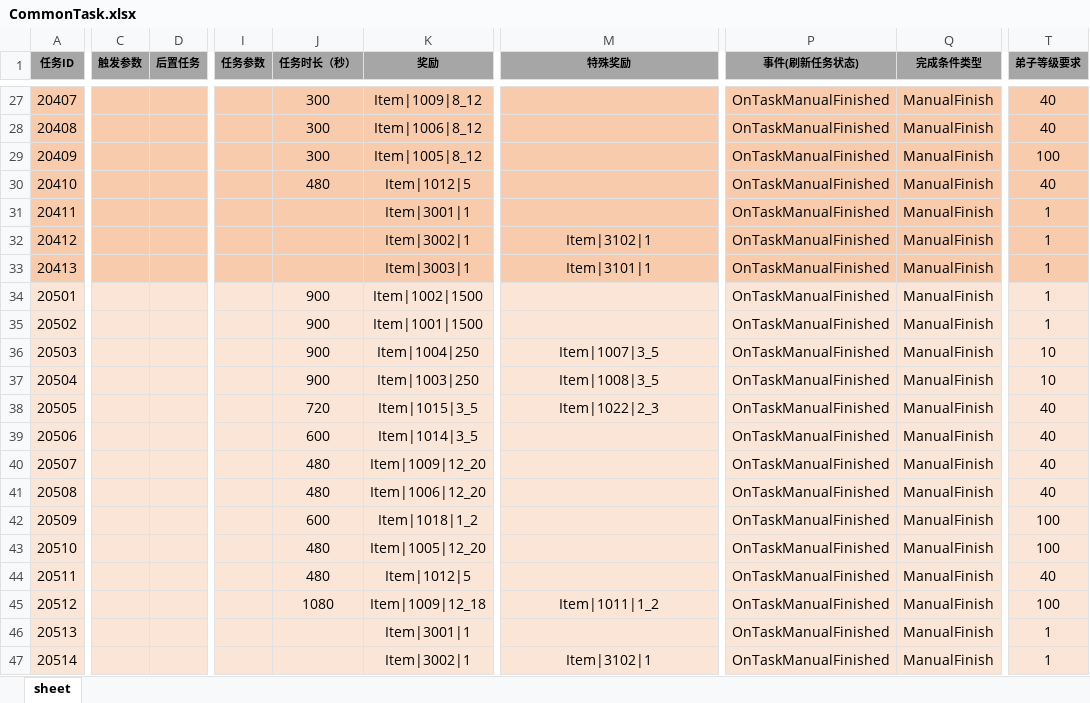
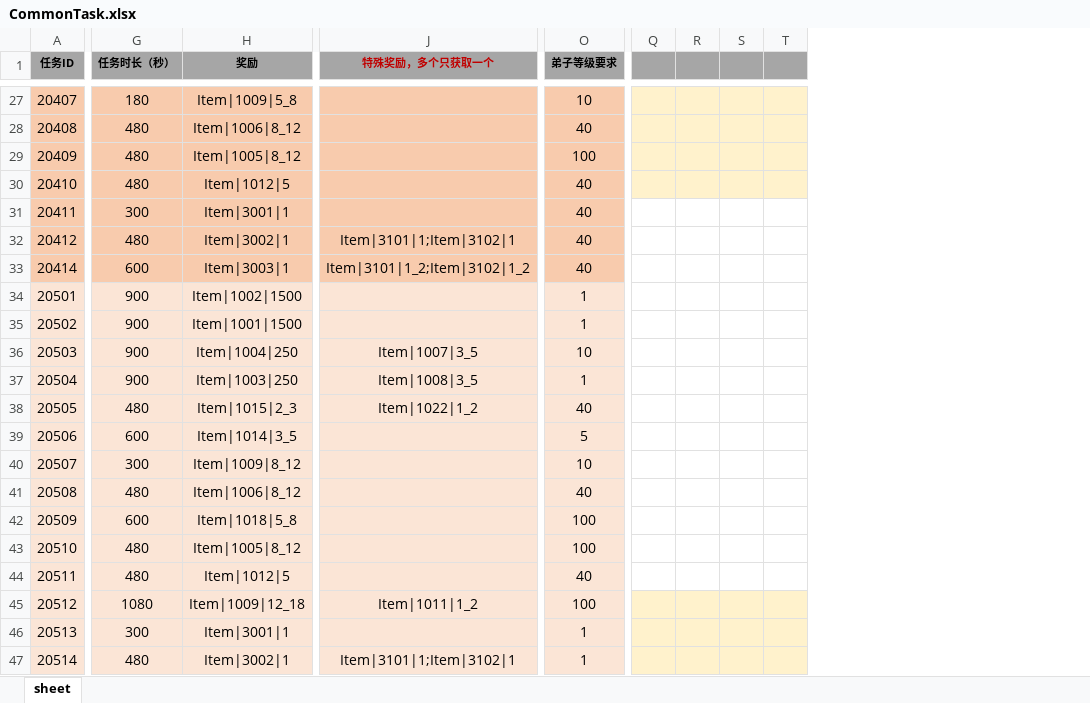
Before and after one commit to tkonexhh/simswordsman, an Excel workbook: Tables/Sources/gameplay/MainTask/CommonTask.xlsx, sheet sheet, drawn as a sheet; only a part is shown, gaps mark what is left out; values as stored, in another font and other column widths than the file's, no borders; removed rows and columns are numbered as before the commit, all else as after; the diff covers the shown part only; the diff names each change by its address in the sheet, - before the commit and + after, or states it on an @@ line.

```diff
--- a/Tables/Sources/gameplay/MainTask/CommonTask.xlsx (sheet sheet)
+++ b/Tables/Sources/gameplay/MainTask/CommonTask.xlsx (sheet sheet)
-column C (触发参数), empty
-column D (后置任务), empty
-column I (任务参数), empty
-column P (事件(刷新任务状态)), rows 27-47: all OnTaskManualFinished
-column Q (完成条件类型), rows 27-47: all ManualFinish
+column Q, empty
+column R, empty
+column S, empty
+column T, empty
-J1: 特殊奖励
+J1: 特殊奖励，多个只获取一个
-J1 text colour: black
+J1 text colour: #C00000
-G27 (任务时长（秒）): 300
+G27 (任务时长（秒）): 180
-H27 (奖励): Item|1009|8_12
+H27 (奖励): Item|1009|5_8
-O27 (弟子等级要求): 40
+O27 (弟子等级要求): 10
-G28:G29 (任务时长（秒）): 300
+G28:G29 (任务时长（秒）): 480
-G31 (任务时长（秒）): (empty)
+G31 (任务时长（秒）): 300
-O31:O33 (弟子等级要求): 1
+O31:O33 (弟子等级要求): 40
-G32 (任务时长（秒）): (empty)
+G32 (任务时长（秒）): 480
-J32 (特殊奖励，多个只获取一个): Item|3102|1
+J32 (特殊奖励，多个只获取一个): Item|3101|1;Item|3102|1
-A33 (任务ID): 20413
+A33 (任务ID): 20414
-G33 (任务时长（秒）): (empty)
+G33 (任务时长（秒）): 600
-J33 (特殊奖励，多个只获取一个): Item|3101|1
+J33 (特殊奖励，多个只获取一个): Item|3101|1_2;Item|3102|1_2
-O37 (弟子等级要求): 10
+O37 (弟子等级要求): 1
-G38 (任务时长（秒）): 720
+G38 (任务时长（秒）): 480
-H38 (奖励): Item|1015|3_5
+H38 (奖励): Item|1015|2_3
-J38 (特殊奖励，多个只获取一个): Item|1022|2_3
+J38 (特殊奖励，多个只获取一个): Item|1022|1_2
-O39 (弟子等级要求): 40
+O39 (弟子等级要求): 5
-G40 (任务时长（秒）): 480
+G40 (任务时长（秒）): 300
-H40 (奖励): Item|1009|12_20
+H40 (奖励): Item|1009|8_12
-O40 (弟子等级要求): 40
+O40 (弟子等级要求): 10
-H41 (奖励): Item|1006|12_20
+H41 (奖励): Item|1006|8_12
-H42 (奖励): Item|1018|1_2
+H42 (奖励): Item|1018|5_8
-H43 (奖励): Item|1005|12_20
+H43 (奖励): Item|1005|8_12
-G46 (任务时长（秒）): (empty)
+G46 (任务时长（秒）): 300
-G47 (任务时长（秒）): (empty)
+G47 (任务时长（秒）): 480
-J47 (特殊奖励，多个只获取一个): Item|3102|1
+J47 (特殊奖励，多个只获取一个): Item|3101|1;Item|3102|1
```
Also changed, not shown: 9 added rows, 2 added columns and 91 edited cells elsewhere in this sheet.
